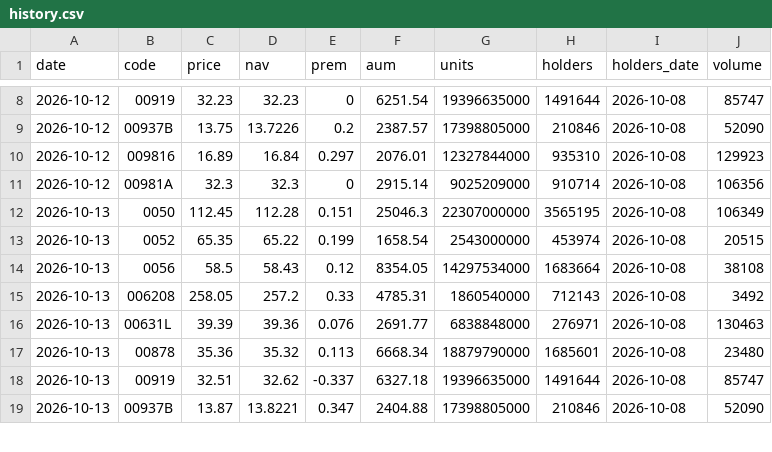
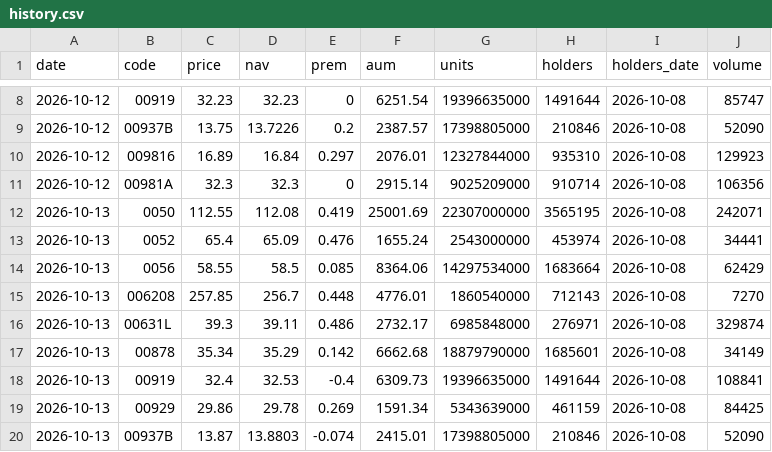
Before and after one commit to jey2204-creator/etf, a CSV file: data/history.csv, drawn as a sheet; only a part is shown, gaps mark what is left out; the diff covers the shown part only.

```diff
--- a/data/history.csv
+++ b/data/history.csv
@@ -11,9 +11,10 @@ date,code,price,nav,prem,aum,units,holders,holders_date,volume
 2026-10-12,00981A,32.3,32.3,0,2915.14,9025209000,910714,2026-10-08,106356
-2026-10-13,0050,112.45,112.28,0.151,25046.3,22307000000,3565195,2026-10-08,106349
-2026-10-13,0052,65.35,65.22,0.199,1658.54,2543000000,453974,2026-10-08,20515
-2026-10-13,0056,58.5,58.43,0.12,8354.05,14297534000,1683664,2026-10-08,38108
-2026-10-13,006208,258.05,257.2,0.33,4785.31,1860540000,712143,2026-10-08,3492
-2026-10-13,00631L,39.39,39.36,0.076,2691.77,6838848000,276971,2026-10-08,130463
-2026-10-13,00878,35.36,35.32,0.113,6668.34,18879790000,1685601,2026-10-08,23480
-2026-10-13,00919,32.51,32.62,-0.337,6327.18,19396635000,1491644,2026-10-08,85747
-2026-10-13,00937B,13.87,13.8221,0.347,2404.88,17398805000,210846,2026-10-08,52090
+2026-10-13,0050,112.55,112.08,0.419,25001.69,22307000000,3565195,2026-10-08,242071
+2026-10-13,0052,65.4,65.09,0.476,1655.24,2543000000,453974,2026-10-08,34441
+2026-10-13,0056,58.55,58.5,0.085,8364.06,14297534000,1683664,2026-10-08,62429
+2026-10-13,006208,257.85,256.7,0.448,4776.01,1860540000,712143,2026-10-08,7270
+2026-10-13,00631L,39.3,39.11,0.486,2732.17,6985848000,276971,2026-10-08,329874
+2026-10-13,00878,35.34,35.29,0.142,6662.68,18879790000,1685601,2026-10-08,34149
+2026-10-13,00919,32.4,32.53,-0.4,6309.73,19396635000,1491644,2026-10-08,108841
+2026-10-13,00929,29.86,29.78,0.269,1591.34,5343639000,461159,2026-10-08,84425
+2026-10-13,00937B,13.87,13.8803,-0.074,2415.01,17398805000,210846,2026-10-08,52090
```
Also changed, not shown: 10 edited cells elsewhere in this file, data/weekly.csv, 3 other files.
